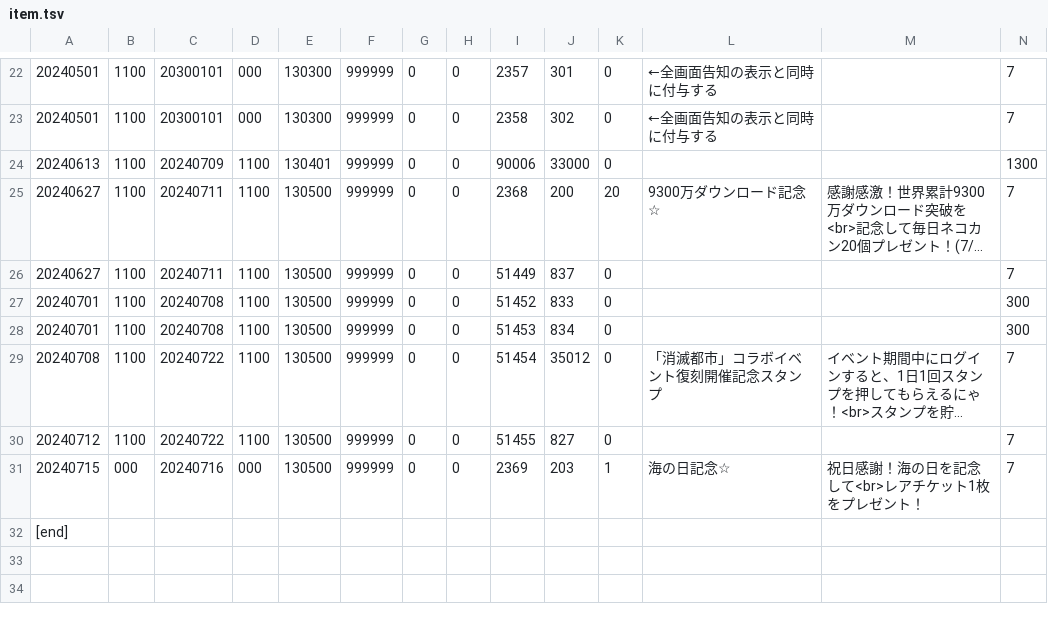
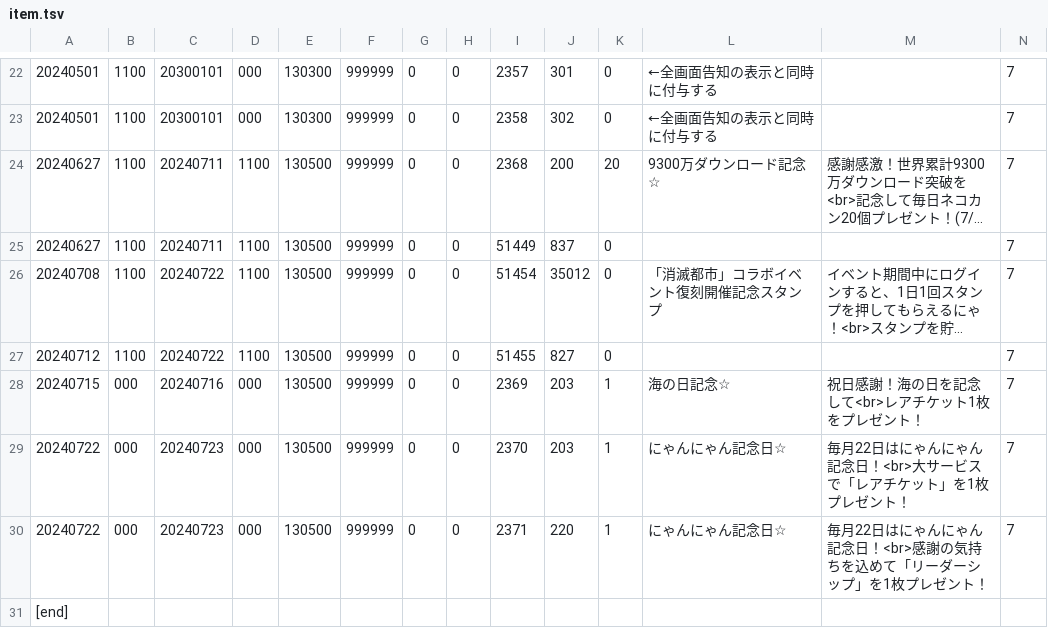
Before and after one commit to yuki111188/yukiEventData, a TSV file: eventfile/item.tsv, drawn as a sheet; only a part is shown, gaps mark what is left out; long unchanged cells end in …; removed rows and columns are numbered as before the commit, all else as after; rows hold the shown columns only; the diff names each change by its address in the sheet, - before the commit and + after, or states it on an @@ line.

```diff
--- a/eventfile/item.tsv
+++ b/eventfile/item.tsv
-row 24: 20240613 | 1100 | 20240709 | 1100 | 130401 | 999999 | 0 | 0 | 90006 | 33000 | 0 |  |  | 1300
-row 27: 20240701 | 1100 | 20240708 | 1100 | 130500 | 999999 | 0 | 0 | 51452 | 833 | 0 |  |  | 300
-row 28: 20240701 | 1100 | 20240708 | 1100 | 130500 | 999999 | 0 | 0 | 51453 | 834 | 0 |  |  | 300
+row 29: 20240722 | 000 | 20240723 | 000 | 130500 | 999999 | 0 | 0 | 2370 | 203 | 1 | にゃんにゃん記念日☆ | 毎月22日はにゃんにゃん記念日！<br>大サービスで「レアチケット」を1枚プレゼント！ | 7
+row 30: 20240722 | 000 | 20240723 | 000 | 130500 | 999999 | 0 | 0 | 2371 | 220 | 1 | にゃんにゃん記念日☆ | 毎月22日はにゃんにゃん記念日！<br>感謝の気持ちを込めて「リーダーシップ」を1枚プレゼント！ | 7
```
Also changed, not shown: eventfile/gatya.tsv, eventfile/sale.tsv, 1 other file.
